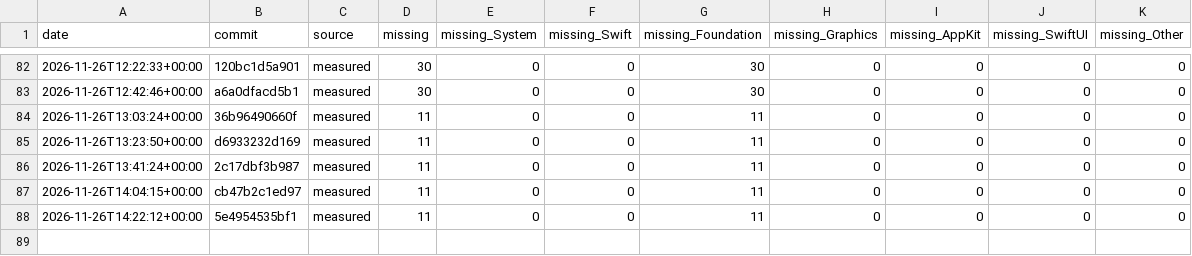
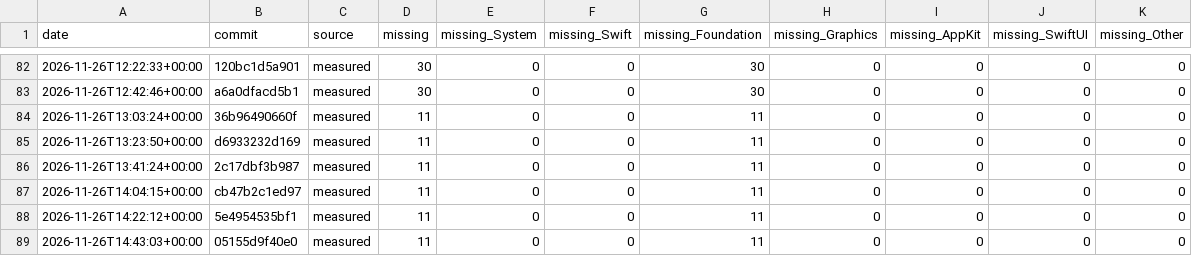
Before and after one commit to GhouI/bitten, a CSV file: history.csv, drawn as a sheet; only a part is shown, gaps mark what is left out; the diff names each change by its address in the sheet, - before the commit and + after, or states it on an @@ line.

```diff
--- a/history.csv
+++ b/history.csv
+row 89: 2026-11-26T14:43:03+00:00 | 05155d9f40e0 | measured | 11 | 0 | 0 | 11 | 0 | 0 | 0 | 0
```
Also changed, not shown: 1 other file.
